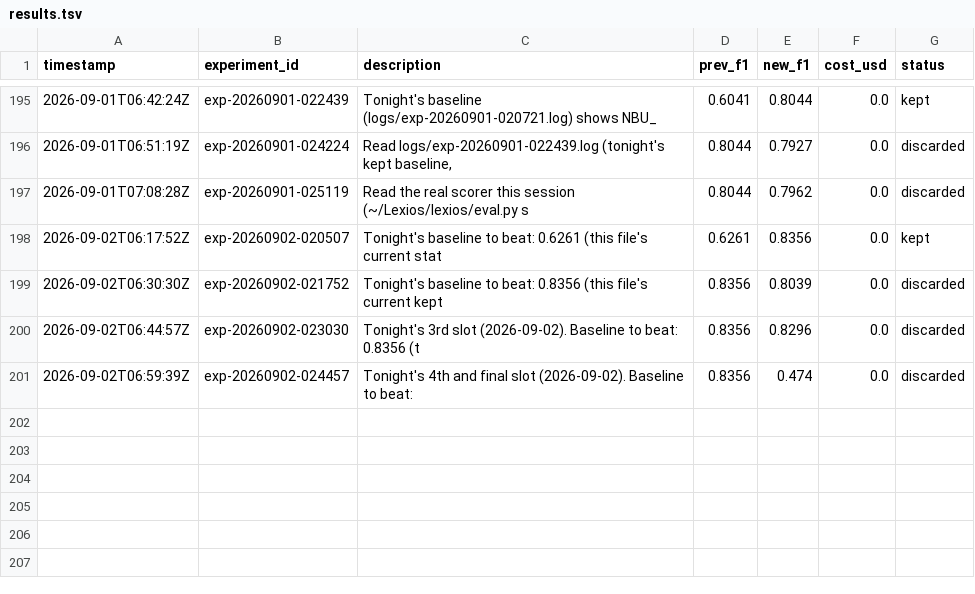
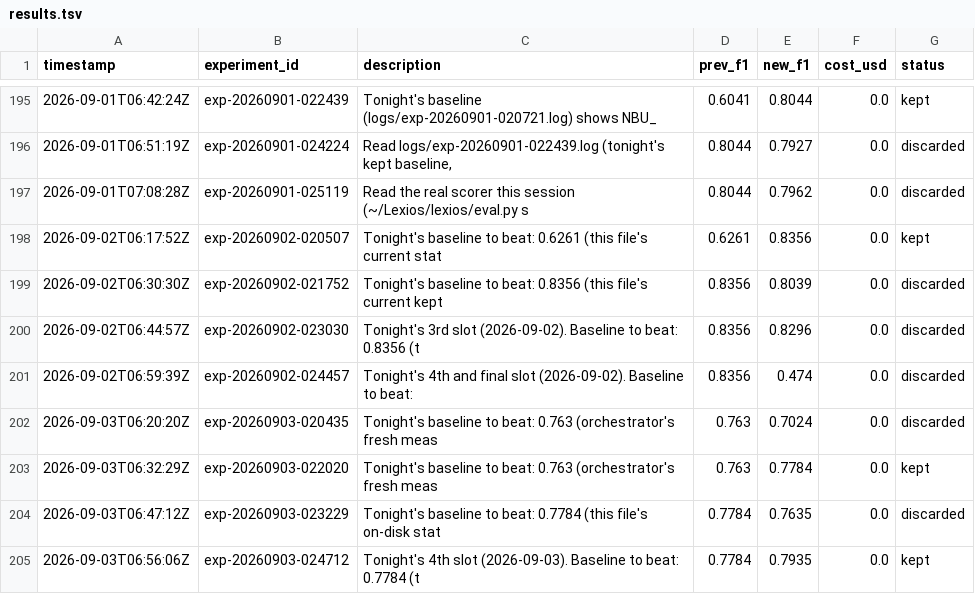
Before and after one commit to amruth9459/nanoclaw, a TSV file: groups/main/lexios-autoresearch/results.tsv, drawn as a sheet; only a part is shown, gaps mark what is left out; the diff names each change by its address in the sheet, - before the commit and + after, or states it on an @@ line.

```diff
--- a/groups/main/lexios-autoresearch/results.tsv
+++ b/groups/main/lexios-autoresearch/results.tsv
+row 202: 2026-09-03T06:20:20Z | exp-20260903-020435 | Tonight's baseline to beat: 0.763 (orchestrator's fresh meas | 0.763 | 0.7024 | 0.0 | discarded
+row 203: 2026-09-03T06:32:29Z | exp-20260903-022020 | Tonight's baseline to beat: 0.763 (orchestrator's fresh meas | 0.763 | 0.7784 | 0.0 | kept
+row 204: 2026-09-03T06:47:12Z | exp-20260903-023229 | Tonight's baseline to beat: 0.7784 (this file's on-disk stat | 0.7784 | 0.7635 | 0.0 | discarded
+row 205: 2026-09-03T06:56:06Z | exp-20260903-024712 | Tonight's 4th slot (2026-09-03). Baseline to beat: 0.7784 (t | 0.7784 | 0.7935 | 0.0 | kept
```
Also changed, not shown: 1 other file.
